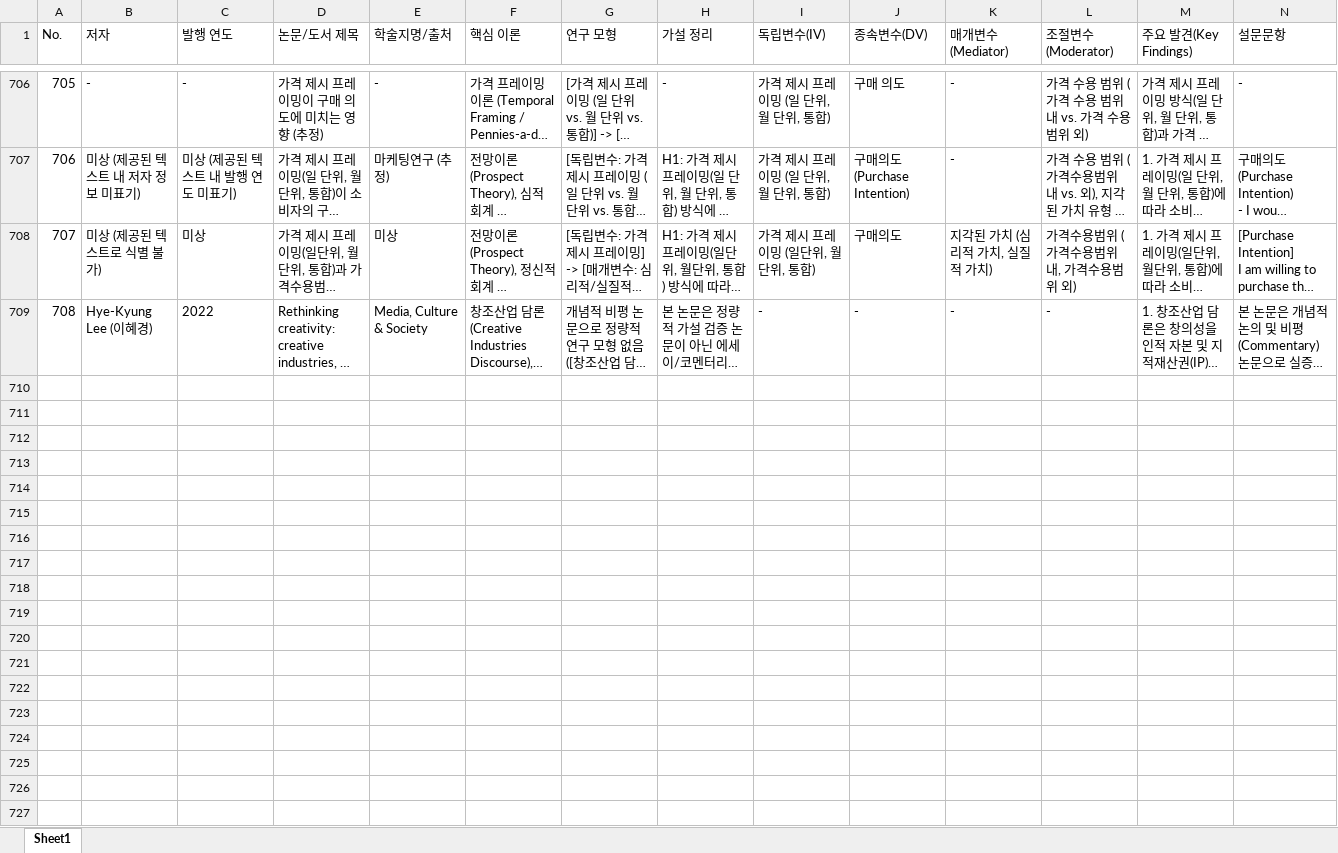
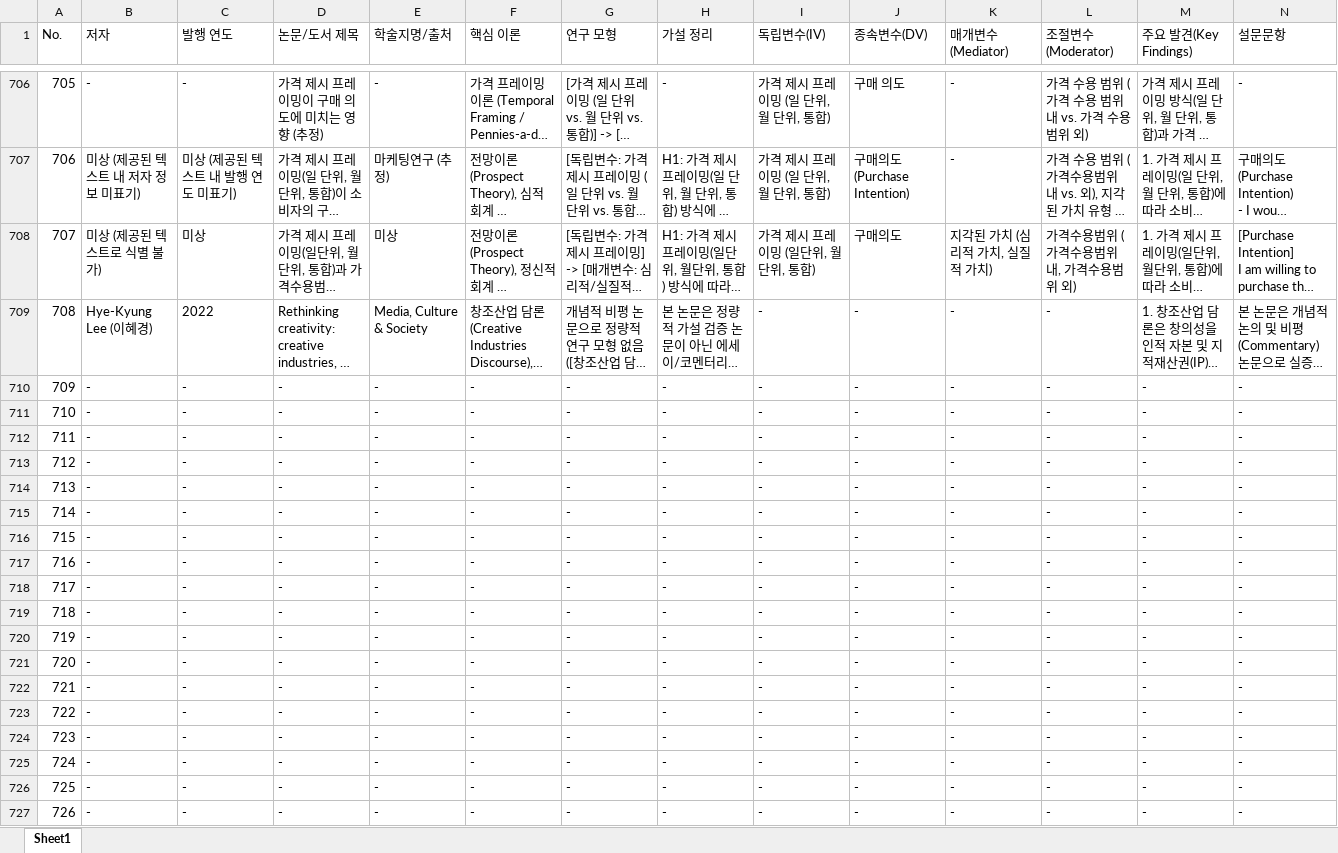
Before and after one commit to ByunghwanKim/GBC, an Excel workbook: database/GBC_연구논문_DB.xlsx, sheet Sheet1, drawn as a sheet; only a part is shown, gaps mark what is left out; long unchanged cells end in …; values as stored, in another font and other column widths than the file's, no borders; rows hold the shown columns only; the diff covers the shown part only; the diff names each change by its address in the sheet, - before the commit and + after, or states it on an @@ line.

Commit message:
Update GBC 연구논문 DB

```diff
--- a/database/GBC_연구논문_DB.xlsx (sheet Sheet1)
+++ b/database/GBC_연구논문_DB.xlsx (sheet Sheet1)
+row 710: 709 | - | - | - | - | - | - | - | - | - | - | - | - | -
+row 711: 710 | - | - | - | - | - | - | - | - | - | - | - | - | -
+row 712: 711 | - | - | - | - | - | - | - | - | - | - | - | - | -
+row 713: 712 | - | - | - | - | - | - | - | - | - | - | - | - | -
+row 714: 713 | - | - | - | - | - | - | - | - | - | - | - | - | -
+row 715: 714 | - | - | - | - | - | - | - | - | - | - | - | - | -
+row 716: 715 | - | - | - | - | - | - | - | - | - | - | - | - | -
+row 717: 716 | - | - | - | - | - | - | - | - | - | - | - | - | -
+row 718: 717 | - | - | - | - | - | - | - | - | - | - | - | - | -
+row 719: 718 | - | - | - | - | - | - | - | - | - | - | - | - | -
+row 720: 719 | - | - | - | - | - | - | - | - | - | - | - | - | -
+row 721: 720 | - | - | - | - | - | - | - | - | - | - | - | - | -
+row 722: 721 | - | - | - | - | - | - | - | - | - | - | - | - | -
+row 723: 722 | - | - | - | - | - | - | - | - | - | - | - | - | -
+row 724: 723 | - | - | - | - | - | - | - | - | - | - | - | - | -
+row 725: 724 | - | - | - | - | - | - | - | - | - | - | - | - | -
+row 726: 725 | - | - | - | - | - | - | - | - | - | - | - | - | -
+row 727: 726 | - | - | - | - | - | - | - | - | - | - | - | - | -
```
Also changed, not shown: 73 added rows elsewhere in this sheet.
